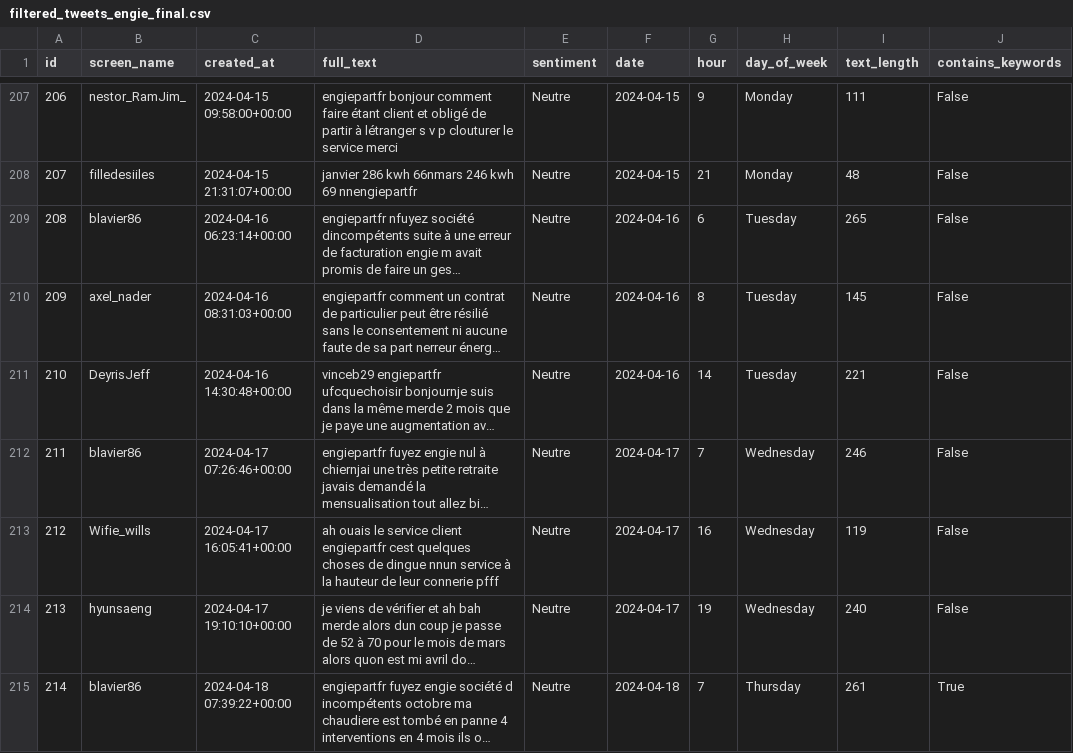
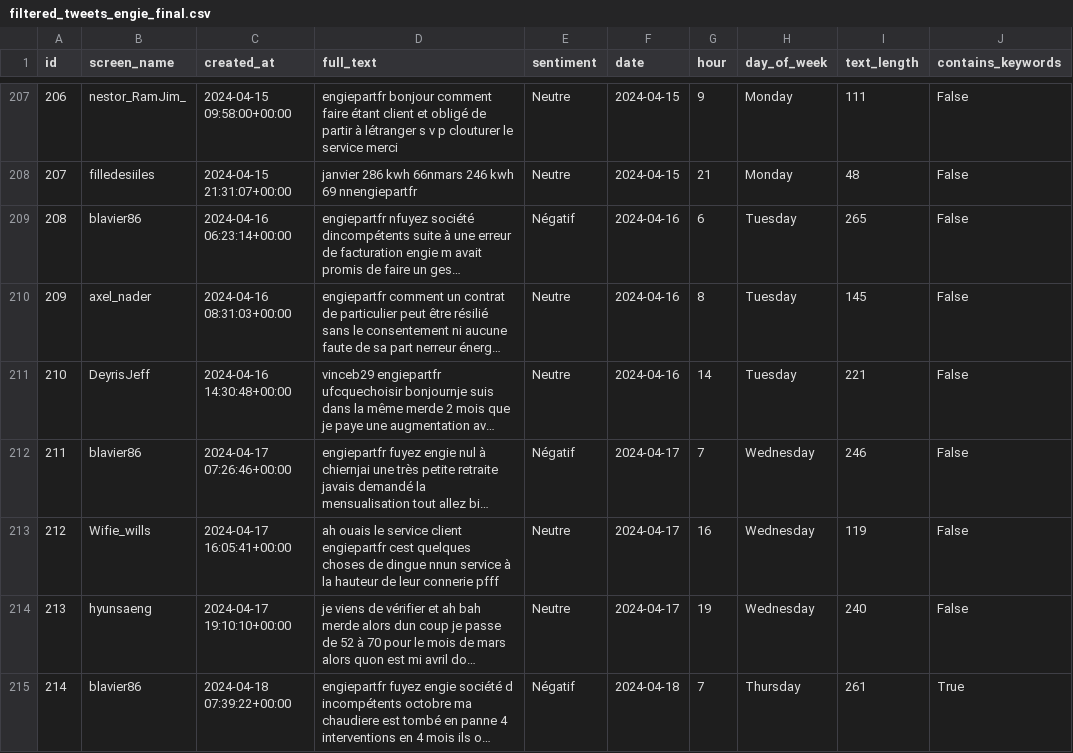
Before and after one commit to gohu21/CHALL-48H-IA, a CSV file: output/filtered_tweets_engie_final.csv, drawn as a sheet; only a part is shown, gaps mark what is left out; long unchanged cells end in …; the diff covers the shown part only; the diff names each change by its address in the sheet, - before the commit and + after, or states it on an @@ line.

Commit message:
Fix sentiment

```diff
--- a/output/filtered_tweets_engie_final.csv
+++ b/output/filtered_tweets_engie_final.csv
-E209 (sentiment): Neutre
+E209 (sentiment): Négatif
-E212 (sentiment): Neutre
+E212 (sentiment): Négatif
-E215 (sentiment): Neutre
+E215 (sentiment): Négatif
```
Also changed, not shown: 81 edited cells elsewhere in this file, 1 other file.
